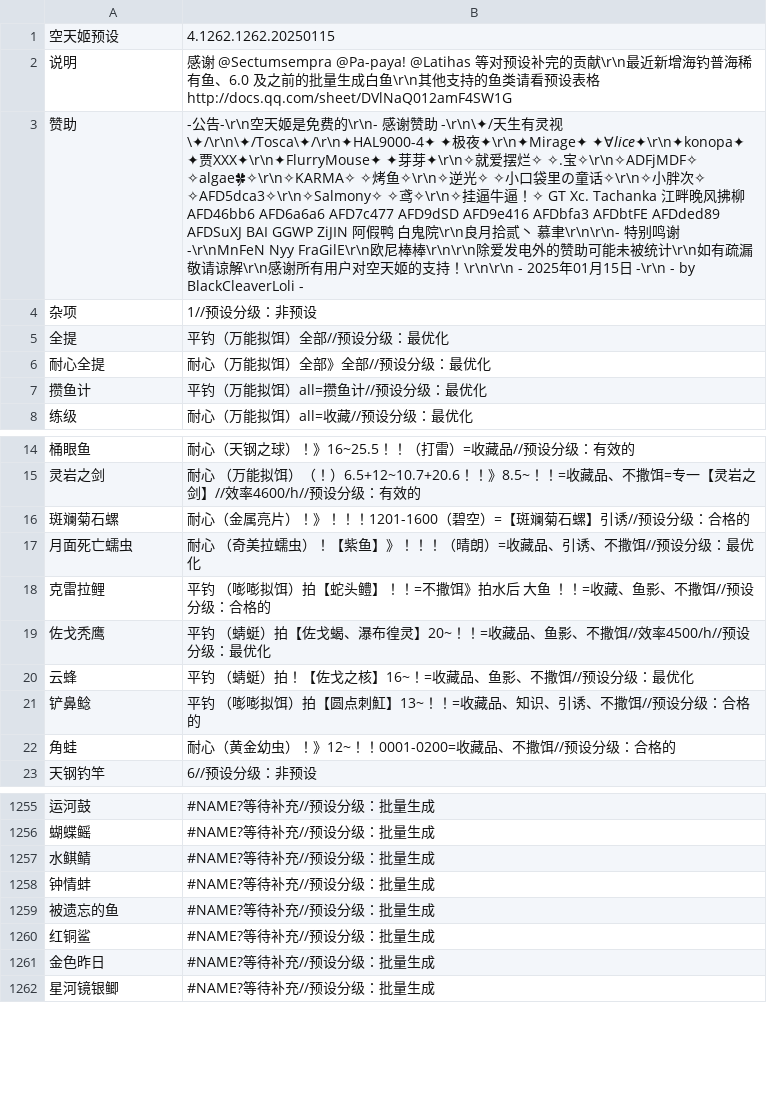
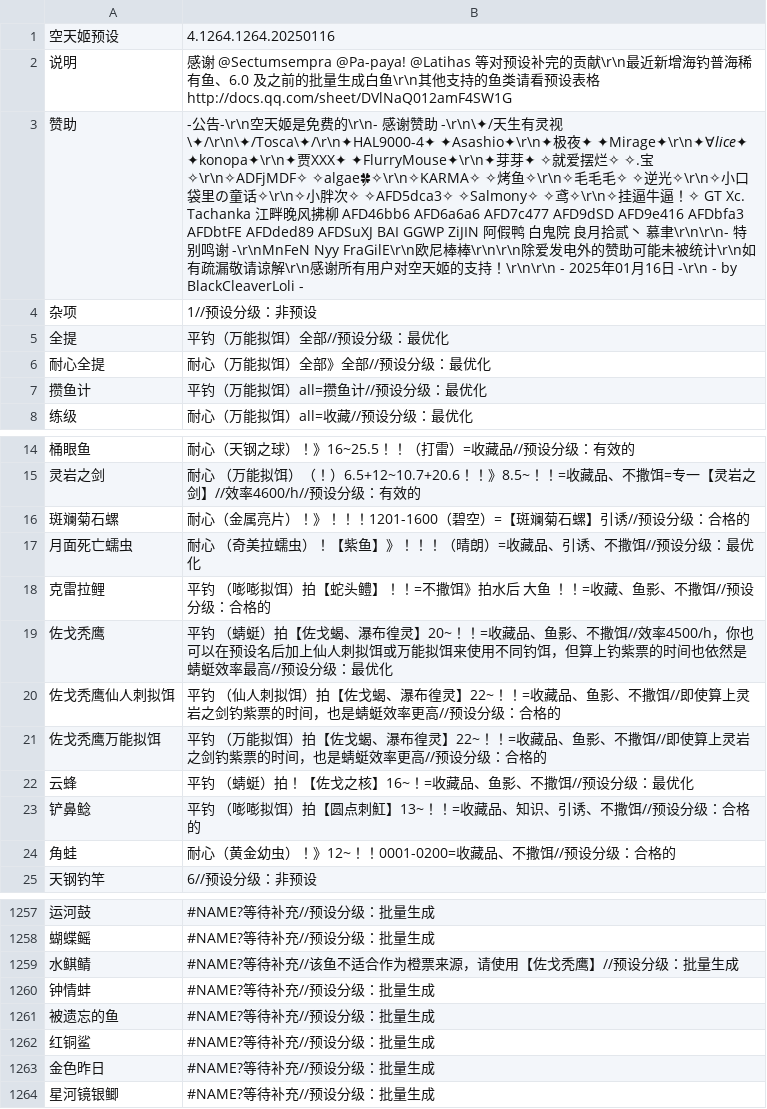
Before and after one commit to BlackCleaverLoli/MissFisher, a CSV file: Preset.csv, drawn as a sheet; only a part is shown, gaps mark what is left out; addresses are those after the commit; the diff names each change by its address in the sheet, - before the commit and + after, or states it on an @@ line.

Commit message:
Update Preset.csv

```diff
--- a/Preset.csv
+++ b/Preset.csv
-B1: 4.1262.1262.20250115
+B1: 4.1264.1264.20250116
-B3: …视\✦/\r\n\✦/Tosca\✦/\r\n✦HAL9000-4✦ ✦极夜✦\r\n✦Mirage✦ ✦∀𝘭𝘪𝘤𝘦✦\r\n✦konopa✦ ✦贾XXX✦\r\n✦FlurryMouse✦ ✦芽芽✦\r\n✧就爱摆烂✧ ✧.宝✧\r\n✧ADFjMDF✧ ✧algae🍀✧\r\n✧KARMA✧ ✧烤鱼✧\r\n✧逆光✧ ✧小口袋里の童话✧\r\n✧小胖次✧ ✧AFD5dca3✧\r\n✧Salmony✧ ✧鸢✧\r\n✧挂逼牛逼！✧ GT Xc. Tachanka 江畔晚风拂柳 AFD46bb6 AFD6a6a6 AFD7c477 AFD9dSD AFD9e416 AFDbfa3 AFDbtFE AFDded89 AFDSuXJ BAI GGWP ZiJIN 阿假鸭 白鬼院\r\n良月拾贰丶 慕聿\r\n\r\n- 特别鸣谢 -\r\nMnFeN Nyy FraGilE\r\n欧尼棒棒\r\n\r\n除爱发电外的赞助可能未被统计\r\n如有疏漏敬请谅解\r\n感谢所有用户对空天姬的支持！\r\n\r\n - 2025年01月15日…
+B3: …视\✦/\r\n\✦/Tosca\✦/\r\n✦HAL9000-4✦ ✦Asashio✦\r\n✦极夜✦ ✦Mirage✦\r\n✦∀𝘭𝘪𝘤𝘦✦ ✦konopa✦\r\n✦贾XXX✦ ✦FlurryMouse✦\r\n✦芽芽✦ ✧就爱摆烂✧ ✧.宝✧\r\n✧ADFjMDF✧ ✧algae🍀✧\r\n✧KARMA✧ ✧烤鱼✧\r\n✧毛毛毛✧ ✧逆光✧\r\n✧小口袋里の童话✧\r\n✧小胖次✧ ✧AFD5dca3✧ ✧Salmony✧ ✧鸢✧\r\n✧挂逼牛逼！✧ GT Xc. Tachanka 江畔晚风拂柳 AFD46bb6 AFD6a6a6 AFD7c477 AFD9dSD AFD9e416 AFDbfa3 AFDbtFE AFDded89 AFDSuXJ BAI GGWP ZiJIN 阿假鸭 白鬼院 良月拾贰丶 慕聿\r\n\r\n- 特别鸣谢 -\r\nMnFeN Nyy FraGilE\r\n欧尼棒棒\r\n\r\n除爱发电外的赞助可能未被统计\r\n如有疏漏敬请谅解\r\n感谢所有用户对空天姬的支持！\r\n\r\n - 2025年01月16日…
-B19: …饵//效率4500/h//预设分级…
+B19: …饵//效率4500/h，你也可以在预设名后加上仙人刺拟饵或万能拟饵来使用不同钓饵，但算上钓紫票的时间也依然是蜻蜓效率最高//预设分级…
+row 20: 佐戈秃鹰仙人刺拟饵 | 平钓 （仙人刺拟饵）拍【佐戈蝎、瀑布徨灵】22~！！=收藏品、鱼影、不撒饵//即使算上灵岩之剑钓紫票的时间，也是蜻蜓效率更高//预设分级：合格的
+row 21: 佐戈秃鹰万能拟饵 | 平钓 （万能拟饵）拍【佐戈蝎、瀑布徨灵】22~！！=收藏品、鱼影、不撒饵//即使算上灵岩之剑钓紫票的时间，也是蜻蜓效率更高//预设分级：合格的
-B1259: #NAME?等待补充//预设分级：批量生成
+B1259: #NAME?等待补充//该鱼不适合作为橙票来源，请使用【佐戈秃鹰】//预设分级：批量生成
```
